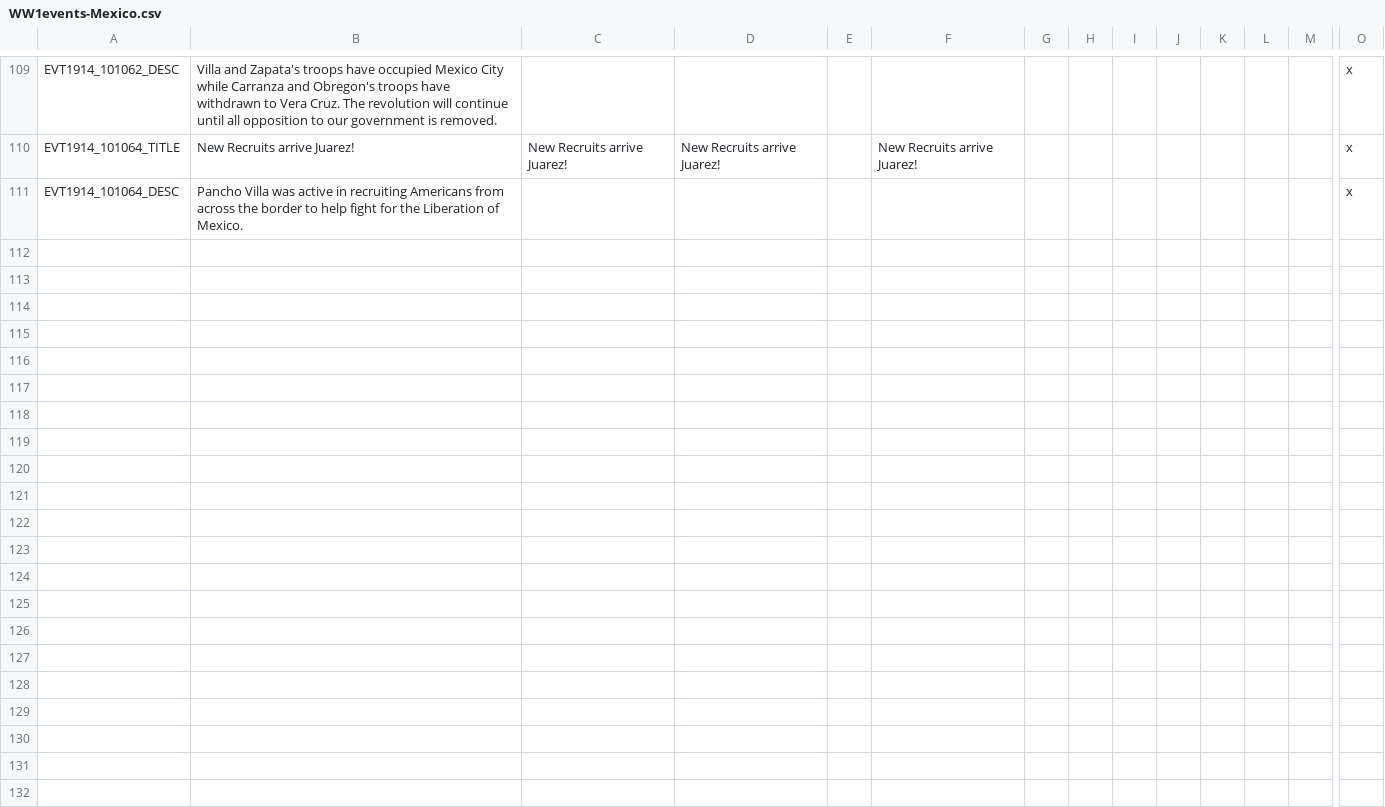
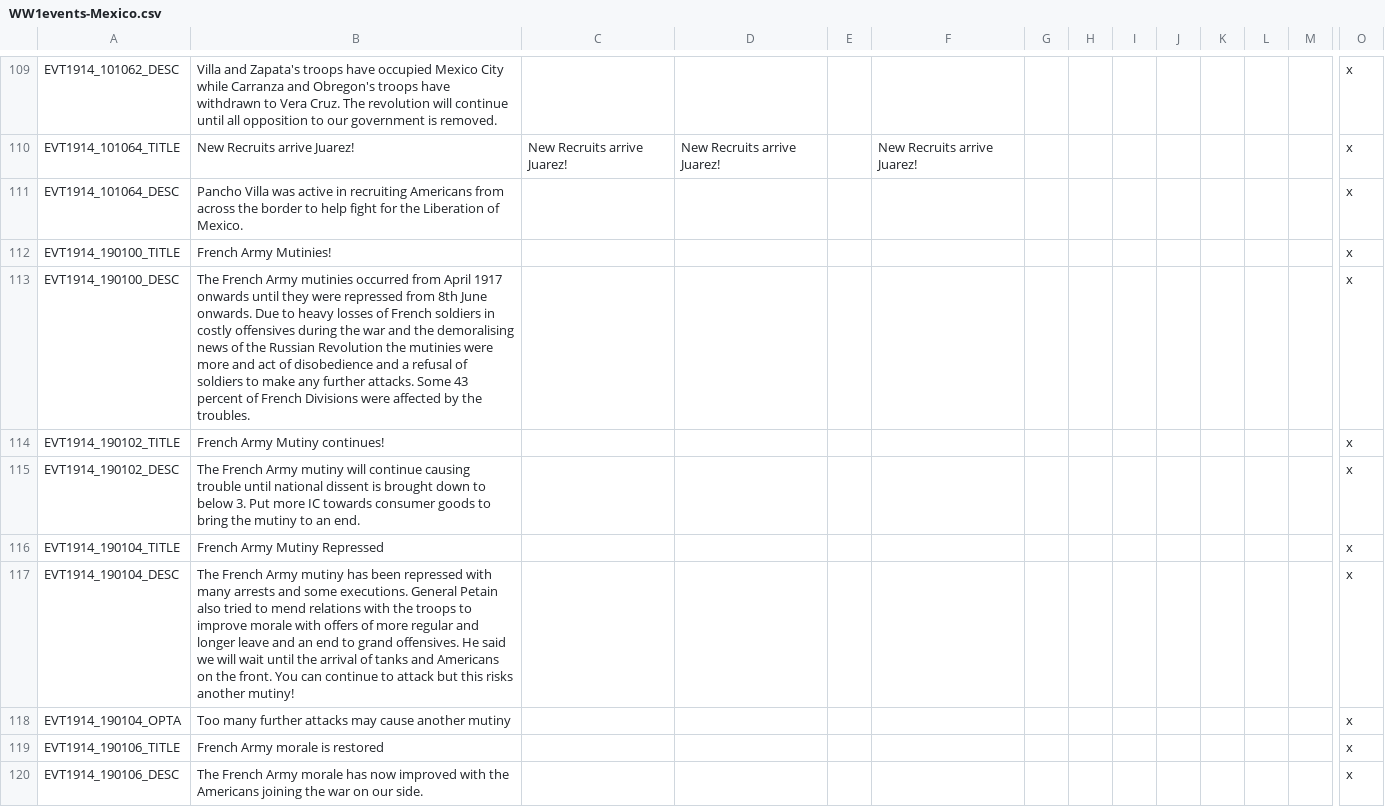
Before and after one commit to dthird3/ww1tfh, a CSV file: localisation/WW1events-Mexico.csv, drawn as a sheet; only a part is shown, gaps mark what is left out; rows hold the shown columns only; the diff names each change by its address in the sheet, - before the commit and + after, or states it on an @@ line.

```diff
--- a/localisation/WW1events-Mexico.csv
+++ b/localisation/WW1events-Mexico.csv
+row 112: EVT1914_190100_TITLE | French Army Mutinies! |  |  |  |  |  |  |  |  |  |  |  | x
+row 113: EVT1914_190100_DESC | The French Army mutinies occurred from April 1917 onwards until they were repressed from 8th June onwards. Due to heavy losses of French soldiers in costly offensives during the war and the demoralising news of the Russian Revolution the mutinies were more and act of disobedience and a refusal of soldiers to make any further attacks. Some 43 percent of French Divisions were affected by the troubles. |  |  |  |  |  |  |  |  |  |  |  | x
+row 114: EVT1914_190102_TITLE | French Army Mutiny continues! |  |  |  |  |  |  |  |  |  |  |  | x
+row 115: EVT1914_190102_DESC | The French Army mutiny will continue causing trouble until national dissent is brought down to below 3. Put more IC towards consumer goods to bring the mutiny to an end. |  |  |  |  |  |  |  |  |  |  |  | x
+row 116: EVT1914_190104_TITLE | French Army Mutiny Repressed |  |  |  |  |  |  |  |  |  |  |  | x
+row 117: EVT1914_190104_DESC | The French Army mutiny has been repressed with many arrests and some executions. General Petain also tried to mend relations with the troops to improve morale with offers of more regular and longer leave and an end to grand offensives. He said we will wait until the arrival of tanks and Americans on the front. You can continue to attack but this risks another mutiny! |  |  |  |  |  |  |  |  |  |  |  | x
+row 118: EVT1914_190104_OPTA | Too many further attacks may cause another mutiny |  |  |  |  |  |  |  |  |  |  |  | x
+row 119: EVT1914_190106_TITLE | French Army morale is restored |  |  |  |  |  |  |  |  |  |  |  | x
+row 120: EVT1914_190106_DESC | The French Army morale has now improved with the Americans joining the war on our side. |  |  |  |  |  |  |  |  |  |  |  | x
```
Also changed, not shown: localisation/WW1strategic effects.csv, 12 other files.
